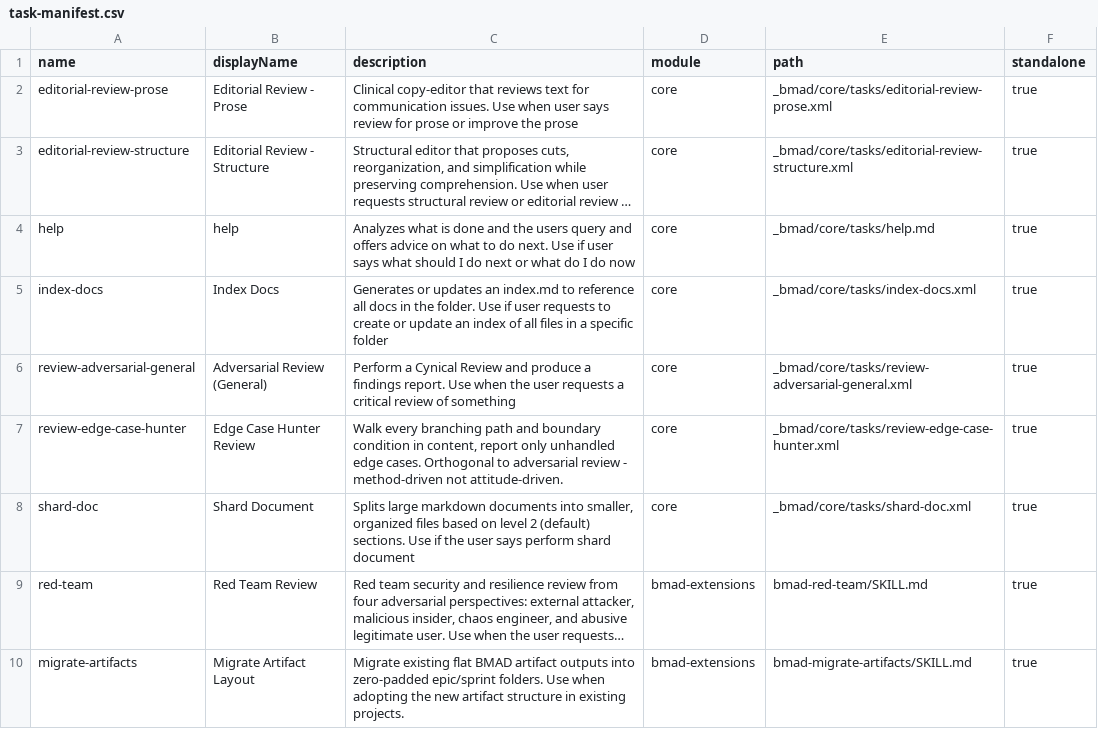
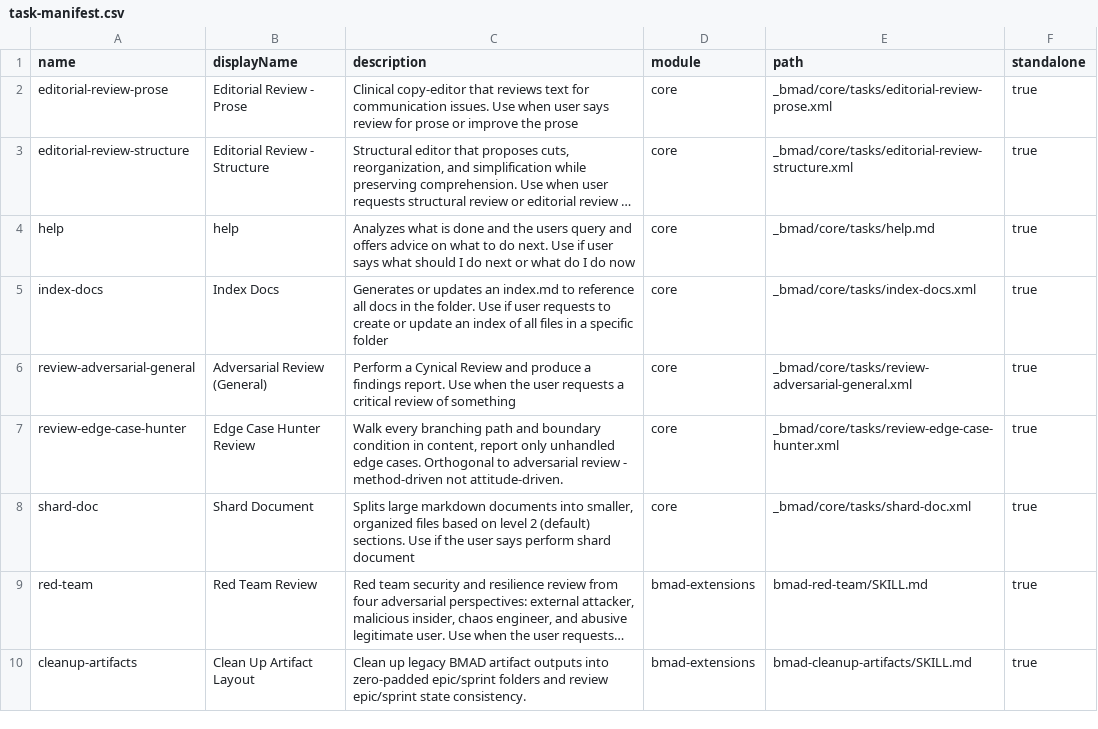
Before and after one commit to ravensorb/bmad-extensions, a CSV file: _bmad/_config/task-manifest.csv, drawn as a sheet; long unchanged cells end in …; the diff names each change by its address in the sheet, - before the commit and + after, or states it on an @@ line.

```diff
--- a/_bmad/_config/task-manifest.csv
+++ b/_bmad/_config/task-manifest.csv
-A10 (name): migrate-artifacts
+A10 (name): cleanup-artifacts
-B10 (displayName): Migrate Artifact Layout
+B10 (displayName): Clean Up Artifact Layout
-C10 (description): Migrate existing flat BMAD artifact outputs into zero-padded epic/sprint folders. Use when adopting the new artifact structure in existing projects.
+C10 (description): Clean up legacy BMAD artifact outputs into zero-padded epic/sprint folders and review epic/sprint state consistency.
-E10 (path): bmad-migrate-artifacts/SKILL.md
+E10 (path): bmad-cleanup-artifacts/SKILL.md
```
Also changed, not shown: _bmad/_config/bmad-help.csv, _bmad/_config/files-manifest.csv, 12 other files.
